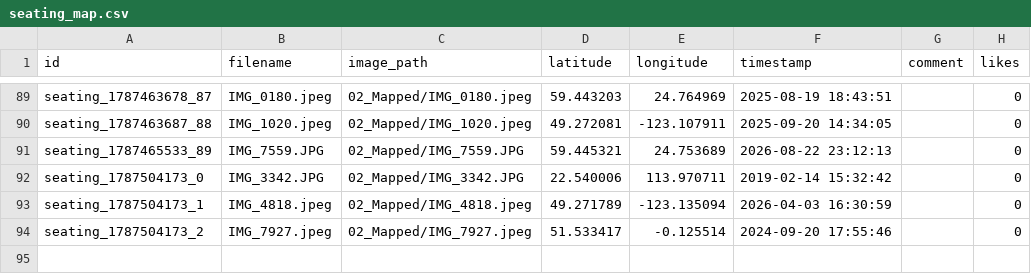
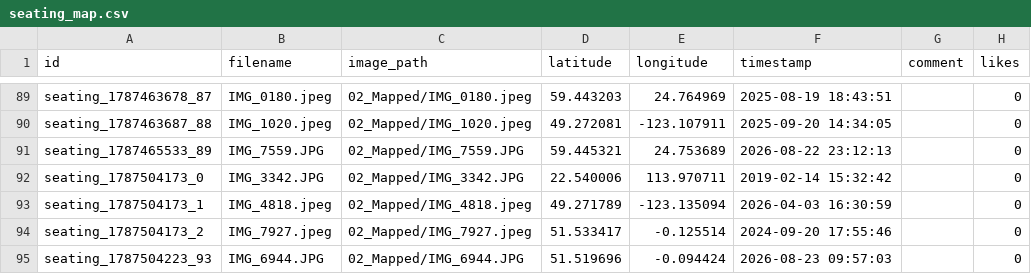
Before and after one commit to LyTelvis/seating-map, a CSV file: seating_map.csv, drawn as a sheet; only a part is shown, gaps mark what is left out.

Commit message:
Auto-update seating map data and photos

```diff
--- a/seating_map.csv
+++ b/seating_map.csv
@@ -94 +94,2 @@ id,filename,image_path,latitude,longitude,timestamp,comment,likes
 "seating_1787504173_2","IMG_7927.jpeg","02_Mapped/IMG_7927.jpeg",51.533417,-0.125514,"2024-09-20 17:55:46","",0
+"seating_1787504223_93","IMG_6944.JPG","02_Mapped/IMG_6944.JPG",51.519696,-0.094424,"2026-08-23 09:57:03","",0
```
Also changed, not shown: 2 other files.
